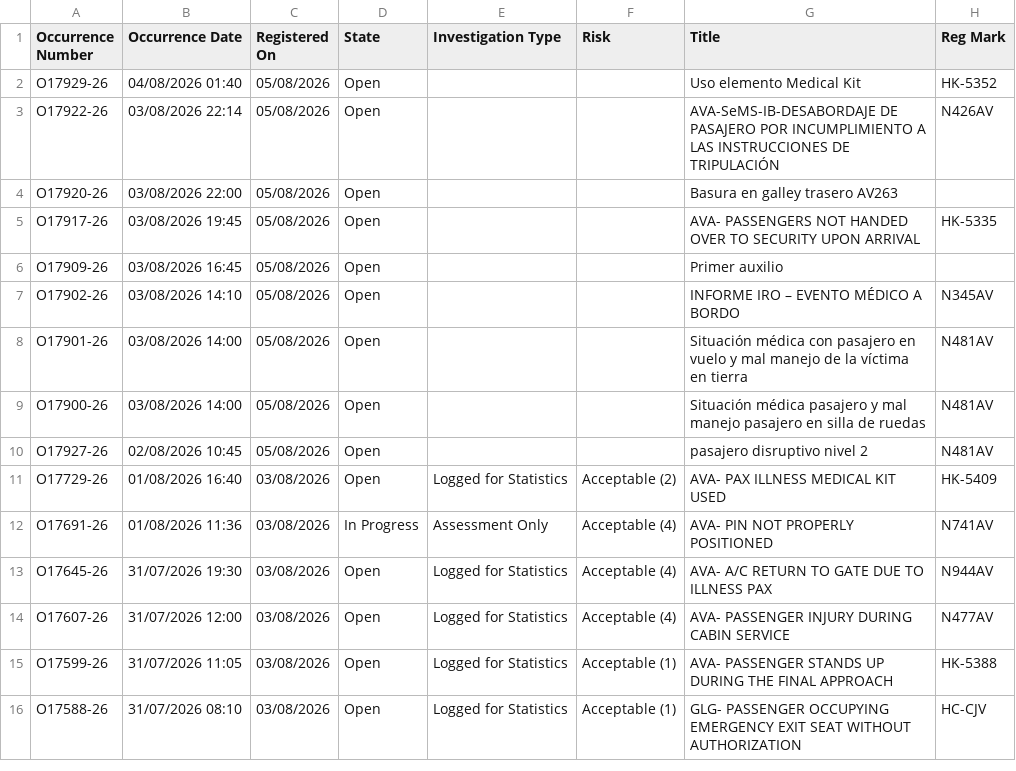
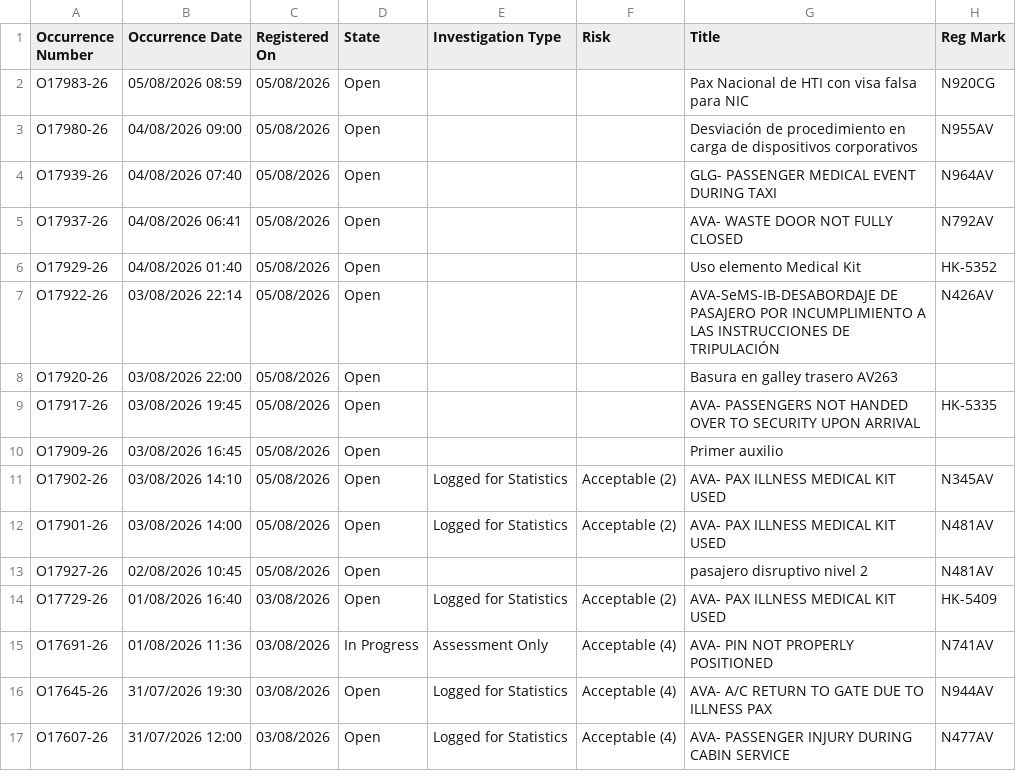
Before and after one commit to luibernip/segops, a CSV file: bitacora_cbn.csv, drawn as a sheet; only a part is shown; the shorter side is filled out with more unchanged rows.

```diff
--- a/bitacora_cbn.csv
+++ b/bitacora_cbn.csv
@@ -1,2 +1,6 @@
 Occurrence Number,Occurrence Date,Registered On,State,Investigation Type,Risk,Title,Reg Mark
+O17983-26,05/08/2026 08:59,05/08/2026,Open,,,Pax Nacional de HTI con visa falsa para NIC,N920CG
+O17980-26,04/08/2026 09:00,05/08/2026,Open,,,Desviación de procedimiento en carga de dispositivos corporativos,N955AV
+O17939-26,04/08/2026 07:40,05/08/2026,Open,,,GLG- PASSENGER MEDICAL EVENT DURING TAXI,N964AV
+O17937-26,04/08/2026 06:41,05/08/2026,Open,,,AVA- WASTE DOOR NOT FULLY CLOSED,N792AV
 O17929-26,04/08/2026 01:40,05/08/2026,Open,,,Uso elemento Medical Kit,HK-5352
@@ -6,5 +10,4 @@ O17917-26,03/08/2026 19:45,05/08/2026,Open,,,AVA- PASSENGERS NOT HANDED OVER TO
 O17909-26,03/08/2026 16:45,05/08/2026,Open,,,Primer auxilio,
-O17902-26,03/08/2026 14:10,05/08/2026,Open,,,INFORME IRO – EVENTO MÉDICO A BORDO,N345AV
-O17901-26,03/08/2026 14:00,05/08/2026,Open,,,Situación médica con pasajero en vuelo y mal manejo de la víctima en tierra,N481AV
-O17900-26,03/08/2026 14:00,05/08/2026,Open,,,Situación médica pasajero y mal manejo pasajero en silla de ruedas,N481AV
+O17902-26,03/08/2026 14:10,05/08/2026,Open,Logged for Statistics,Acceptable (2),AVA- PAX ILLNESS MEDICAL KIT USED,N345AV
+O17901-26,03/08/2026 14:00,05/08/2026,Open,Logged for Statistics,Acceptable (2),AVA- PAX ILLNESS MEDICAL KIT USED,N481AV
 O17927-26,02/08/2026 10:45,05/08/2026,Open,,,pasajero disruptivo nivel 2,N481AV
```
Also changed, not shown: bitacora_cbn_real.csv, bitacora_frm.csv, 6 other files.
